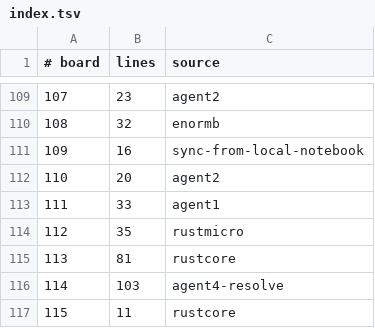
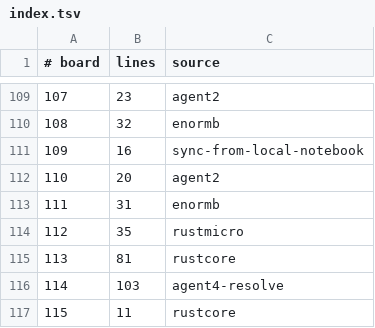
Before and after one commit to WarriorsSami/ccc-2026-nanofabricator, a TSV file: notebook/boards/4-enormous/index.tsv, drawn as a sheet; only a part is shown, gaps mark what is left out.

```diff
--- a/notebook/boards/4-enormous/index.tsv
+++ b/notebook/boards/4-enormous/index.tsv
@@ -112,3 +112,3 @@
 110	20	agent2
-111	33	agent1
+111	31	enormb
 112	35	rustmicro
```
Also changed, not shown: 1 other file.
